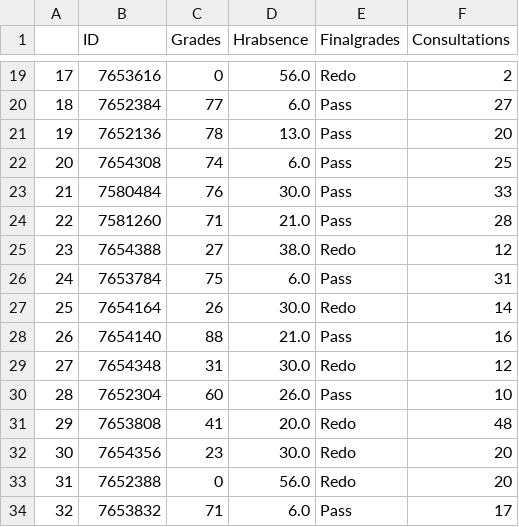
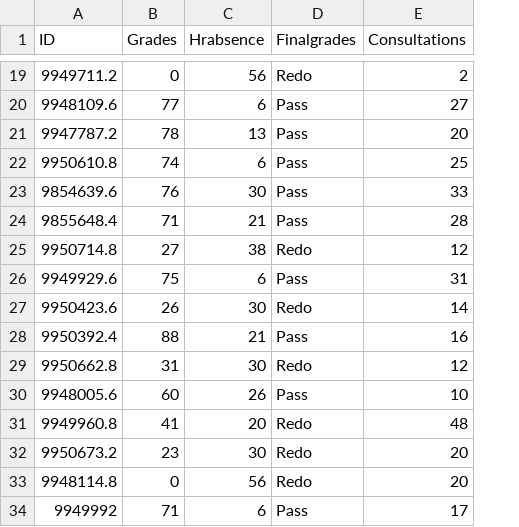
Before and after one commit to bayyaraghu/Usecase, a CSV file: stdset.csv, drawn as a sheet; only a part is shown, gaps mark what is left out; removed rows and columns are numbered as before the commit, all else as after; the diff covers the shown part only; the diff names each change by its address in the sheet, - before the commit and + after, or states it on an @@ line.

```diff
--- a/stdset.csv
+++ b/stdset.csv
-column A, rows 19-34: 17 | 18 | 19 | 20 | 21 | 22 | 23 | 24 | 25 | 26 | 27 | 28 | 29 | 30 | 31 | 32
-A19 (ID): 7653616
+A19 (ID): 9949711.2
-C19 (Hrabsence): 56.0
+C19 (Hrabsence): 56
-A20 (ID): 7652384
+A20 (ID): 9948109.6
-C20 (Hrabsence): 6.0
+C20 (Hrabsence): 6
-A21 (ID): 7652136
+A21 (ID): 9947787.2
-C21 (Hrabsence): 13.0
+C21 (Hrabsence): 13
-A22 (ID): 7654308
+A22 (ID): 9950610.8
-C22 (Hrabsence): 6.0
+C22 (Hrabsence): 6
-A23 (ID): 7580484
+A23 (ID): 9854639.6
-C23 (Hrabsence): 30.0
+C23 (Hrabsence): 30
-A24 (ID): 7581260
+A24 (ID): 9855648.4
-C24 (Hrabsence): 21.0
+C24 (Hrabsence): 21
-A25 (ID): 7654388
+A25 (ID): 9950714.8
-C25 (Hrabsence): 38.0
+C25 (Hrabsence): 38
-A26 (ID): 7653784
+A26 (ID): 9949929.6
-C26 (Hrabsence): 6.0
+C26 (Hrabsence): 6
-A27 (ID): 7654164
+A27 (ID): 9950423.6
-C27 (Hrabsence): 30.0
+C27 (Hrabsence): 30
-A28 (ID): 7654140
+A28 (ID): 9950392.4
-C28 (Hrabsence): 21.0
+C28 (Hrabsence): 21
-A29 (ID): 7654348
+A29 (ID): 9950662.8
-C29 (Hrabsence): 30.0
+C29 (Hrabsence): 30
-A30 (ID): 7652304
+A30 (ID): 9948005.6
-C30 (Hrabsence): 26.0
+C30 (Hrabsence): 26
-A31 (ID): 7653808
+A31 (ID): 9949960.8
-C31 (Hrabsence): 20.0
+C31 (Hrabsence): 20
-A32 (ID): 7654356
+A32 (ID): 9950673.2
-C32 (Hrabsence): 30.0
+C32 (Hrabsence): 30
-A33 (ID): 7652388
+A33 (ID): 9948114.8
-C33 (Hrabsence): 56.0
+C33 (Hrabsence): 56
-A34 (ID): 7653832
+A34 (ID): 9949992
-C34 (Hrabsence): 6.0
+C34 (Hrabsence): 6
```
Also changed, not shown: 35 edited cells elsewhere in this file, record.csv, 2 other files.
